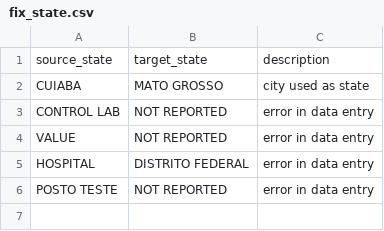
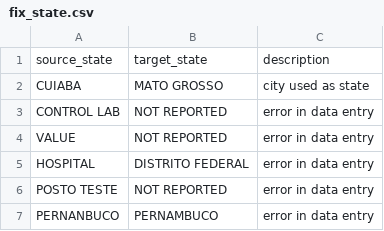
Before and after one commit to InstitutoTodosPelaSaude/arbo, a CSV file: dbt/seeds/fix_state.csv, drawn as a sheet.

Commit message:
FIX: Add PERNANBUCO to fix_state

```diff
--- a/dbt/seeds/fix_state.csv
+++ b/dbt/seeds/fix_state.csv
@@ -6 +6,2 @@ HOSPITAL,DISTRITO FEDERAL,error in data entry
 POSTO TESTE,NOT REPORTED,error in data entry
+PERNANBUCO,PERNAMBUCO,error in data entry
```
